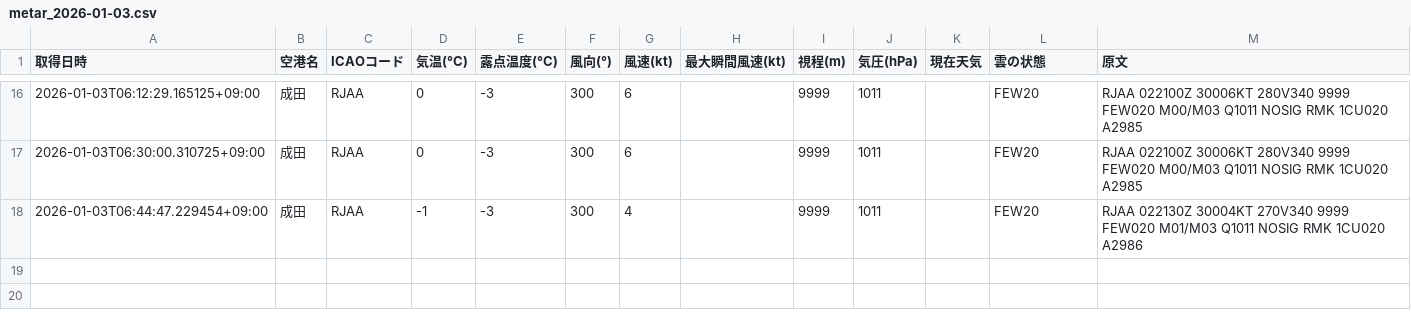
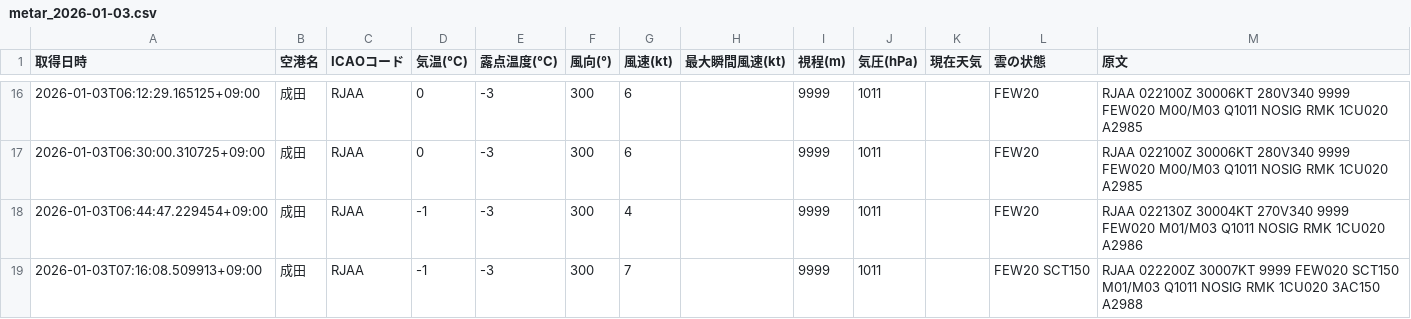
Before and after one commit to sun-1090/MATER-and-TAF, a CSV file: data/成田/metar_2026-01-03.csv, drawn as a sheet; only a part is shown, gaps mark what is left out; the diff names each change by its address in the sheet, - before the commit and + after, or states it on an @@ line.

```diff
--- a/data/成田/metar_2026-01-03.csv
+++ b/data/成田/metar_2026-01-03.csv
+row 19: 2026-01-03T07:16:08.509913+09:00 | 成田 | RJAA | -1 | -3 | 300 | 7 |  | 9999 | 1011 |  | FEW20 SCT150 | RJAA 022200Z 30007KT 9999 FEW020 SCT150 M01/M03 Q1011 NOSIG RMK 1CU020 3AC150 A2988
```
Also changed, not shown: data/大連/metar_2026-01-03.csv, data/天津/metar_2026-01-03.csv, 1 other file.
